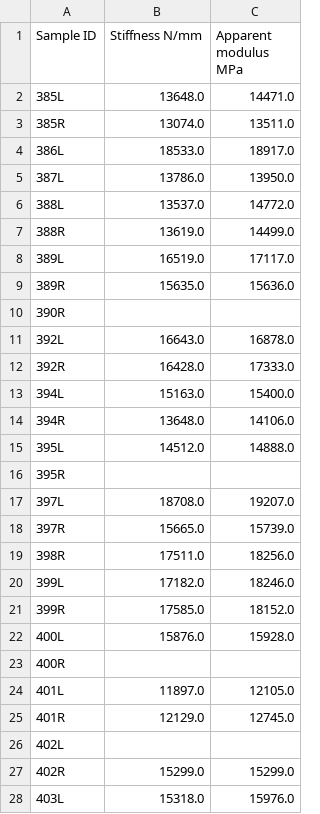
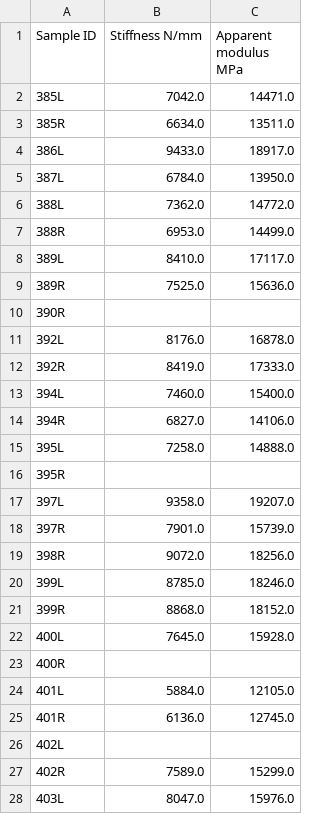
Before and after one commit to MathieuSm/FEMCOL, a CSV file: 04_Results/00_Mineralized/ResultsElasticTesting.csv, drawn as a sheet; only a part is shown; the diff covers the shown part only.

Commit message:
add rolling regression for stiffness calculation

```diff
--- a/04_Results/00_Mineralized/ResultsElasticTesting.csv
+++ b/04_Results/00_Mineralized/ResultsElasticTesting.csv
@@ -1,28 +1,28 @@
 Sample ID,Stiffness N/mm,Apparent modulus MPa
-385L,13648.0,14471.0
-385R,13074.0,13511.0
-386L,18533.0,18917.0
-387L,13786.0,13950.0
-388L,13537.0,14772.0
-388R,13619.0,14499.0
-389L,16519.0,17117.0
-389R,15635.0,15636.0
+385L,7042.0,14471.0
+385R,6634.0,13511.0
+386L,9433.0,18917.0
+387L,6784.0,13950.0
+388L,7362.0,14772.0
+388R,6953.0,14499.0
+389L,8410.0,17117.0
+389R,7525.0,15636.0
 390R,,
-392L,16643.0,16878.0
-392R,16428.0,17333.0
-394L,15163.0,15400.0
-394R,13648.0,14106.0
-395L,14512.0,14888.0
+392L,8176.0,16878.0
+392R,8419.0,17333.0
+394L,7460.0,15400.0
+394R,6827.0,14106.0
+395L,7258.0,14888.0
 395R,,
-397L,18708.0,19207.0
-397R,15665.0,15739.0
-398R,17511.0,18256.0
-399L,17182.0,18246.0
-399R,17585.0,18152.0
-400L,15876.0,15928.0
+397L,9358.0,19207.0
+397R,7901.0,15739.0
+398R,9072.0,18256.0
+399L,8785.0,18246.0
+399R,8868.0,18152.0
+400L,7645.0,15928.0
 400R,,
-401L,11897.0,12105.0
-401R,12129.0,12745.0
+401L,5884.0,12105.0
+401R,6136.0,12745.0
 402L,,
-402R,15299.0,15299.0
-403L,15318.0,15976.0
+402R,7589.0,15299.0
+403L,8047.0,15976.0
```
Also changed, not shown: 12 edited cells elsewhere in this file, 04_Results/ResultsOverview.csv, 4 other files.
